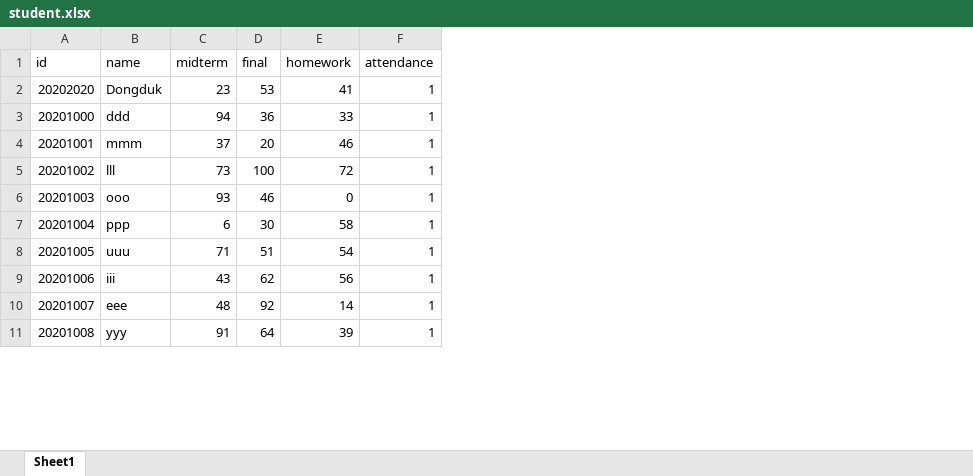
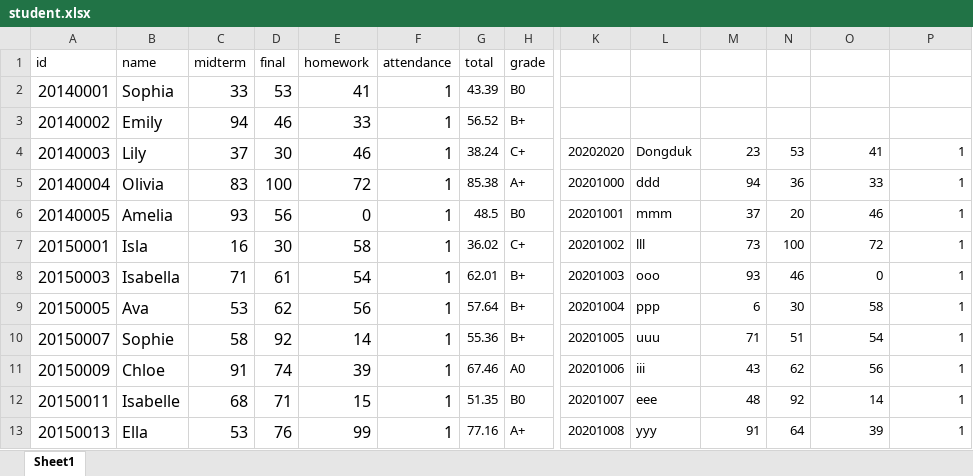
Before and after one commit to Azamman327/BigDataProcess, an Excel workbook: HW2/student.xlsx, sheet Sheet1, drawn as a sheet; only a part is shown, gaps mark what is left out; values as stored, in another font and other column widths than the file's, no borders; addresses are those after the commit; rows hold the shown columns only; the diff covers the shown part only; the diff names each change by its address in the sheet, - before the commit and + after, or states it on an @@ line.

```diff
--- a/HW2/student.xlsx (sheet Sheet1)
+++ b/HW2/student.xlsx (sheet Sheet1)
+column A, row 1: id; rows 4-13: 20140003 | 20140004 | 20140005 | 20150001 | 20150003 | 20150005 | 20150007 | 20150009 | 20150011 | 20150013
+column B, row 1: name; rows 4-13: Lily | Olivia | Amelia | Isla | Isabella | Ava | Sophie | Chloe | Isabelle | Ella
+column C, row 1: midterm; rows 4-13: 37 | 83 | 93 | 16 | 71 | 53 | 58 | 91 | 68 | 53
+column D, row 1: final; rows 4-13: 30 | 100 | 56 | 30 | 61 | 62 | 92 | 74 | 71 | 76
+column E, row 1: homework; rows 4-13: 46 | 72 | 0 | 58 | 54 | 56 | 14 | 39 | 15 | 99
+column F, row 1: attendance; rows 4-13: all 1
+column G, row 1: total; rows 4-13: 38.24 | 85.38 | 48.5 | 36.02 | 62.01 | 57.64 | 55.36 | 67.46 | 51.35 | 77.16
+column H, row 1: grade; rows 4-13: C+ | A+ | B0 | C+ | B+ | B+ | B+ | A0 | B0 | A+
-K1: id
+K1: (empty)
-L1: name
+L1: (empty)
-M1: midterm
+M1: (empty)
-N1: final
+N1: (empty)
-O1: homework
+O1: (empty)
-P1: attendance
+P1: (empty)
+row 2: 20140001 | Sophia | 33 | 53 | 41 | 1 | 43.39 | B0
+row 3: 20140002 | Emily | 94 | 46 | 33 | 1 | 56.52 | B+
```
Also changed, not shown: 57 added rows, 2 added columns and 2 edited cells elsewhere in this sheet, 2 other files.
